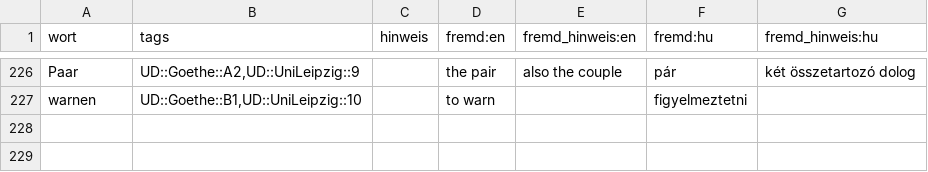
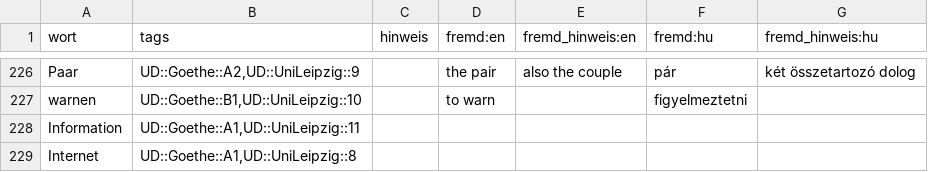
Before and after one commit to AFulgens/ultimate-deutsch, a CSV file: src/data/wort.csv, drawn as a sheet; only a part is shown, gaps mark what is left out; the diff names each change by its address in the sheet, - before the commit and + after, or states it on an @@ line.

```diff
--- a/src/data/wort.csv
+++ b/src/data/wort.csv
+row 228: Information | UD::Goethe::A1,UD::UniLeipzig::11
+row 229: Internet | UD::Goethe::A1,UD::UniLeipzig::8
```
Also changed, not shown: src/data/substantiv.csv.
